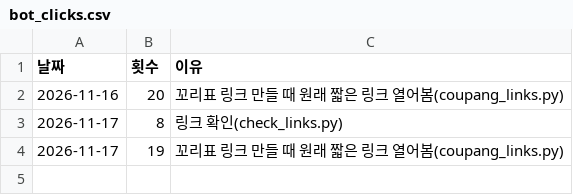
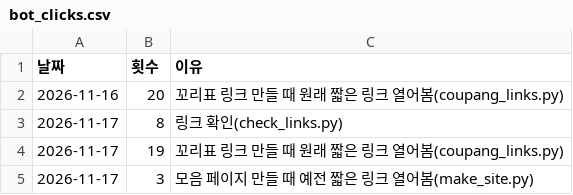
Before and after one commit to tenpm-lab/tenpm-auto, a CSV file: stats/bot_clicks.csv, drawn as a sheet.

```diff
--- a/stats/bot_clicks.csv
+++ b/stats/bot_clicks.csv
@@ -4 +4,2 @@
 2026-11-17,19,꼬리표 링크 만들 때 원래 짧은 링크 열어봄(coupang_links.py)
+2026-11-17,3,모음 페이지 만들 때 예전 짧은 링크 열어봄(make_site.py)
```
Also changed, not shown: 3 other files.
